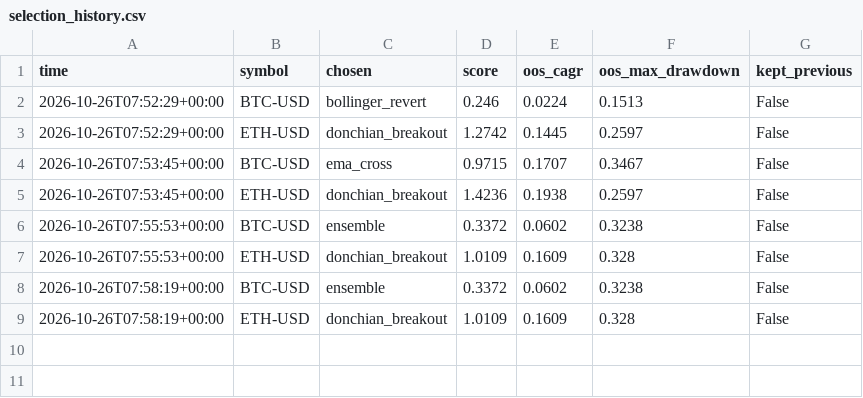
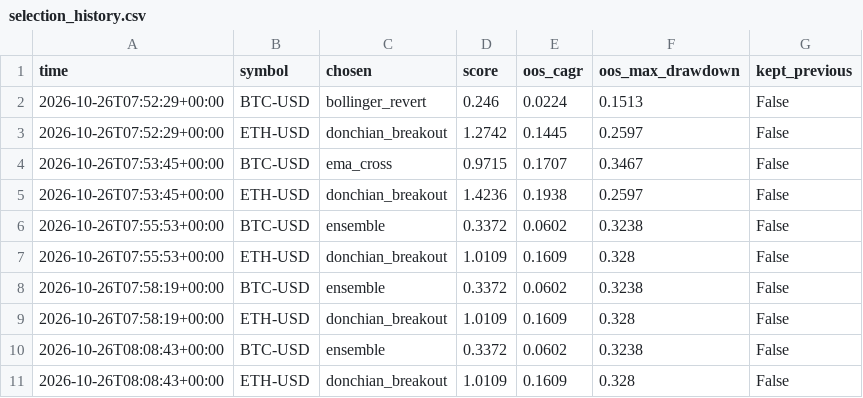
Before and after one commit to clairejhdaifu-collab/Aplus, a CSV file: crypto_bot/reports/selection_history.csv, drawn as a sheet.

Commit message:
crypto-bot: 2026-10-26 signal + learn

```diff
--- a/crypto_bot/reports/selection_history.csv
+++ b/crypto_bot/reports/selection_history.csv
@@ -9 +9,3 @@ time,symbol,chosen,score,oos_cagr,oos_max_drawdown,kept_previous
 2026-10-26T07:58:19+00:00,ETH-USD,donchian_breakout,1.0109,0.1609,0.328,False
+2026-10-26T08:08:43+00:00,BTC-USD,ensemble,0.3372,0.0602,0.3238,False
+2026-10-26T08:08:43+00:00,ETH-USD,donchian_breakout,1.0109,0.1609,0.328,False
```
Also changed, not shown: 11 other files.
